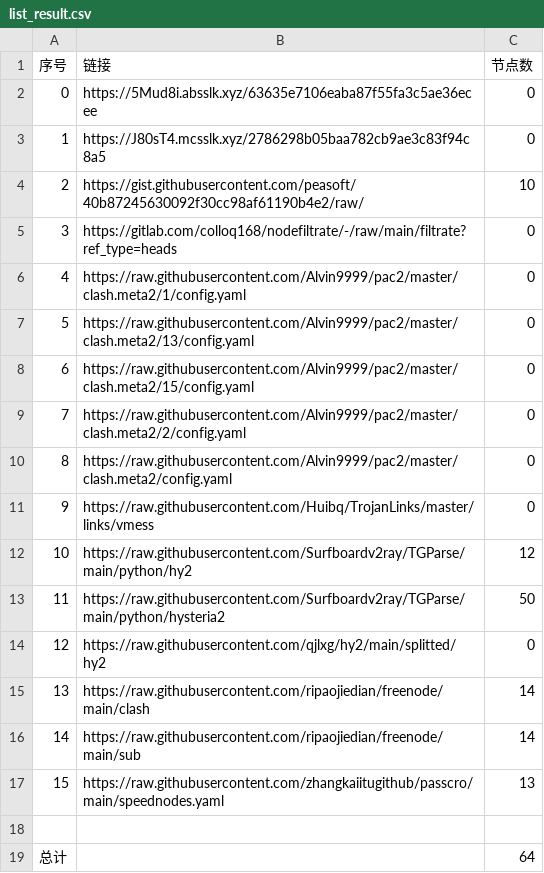
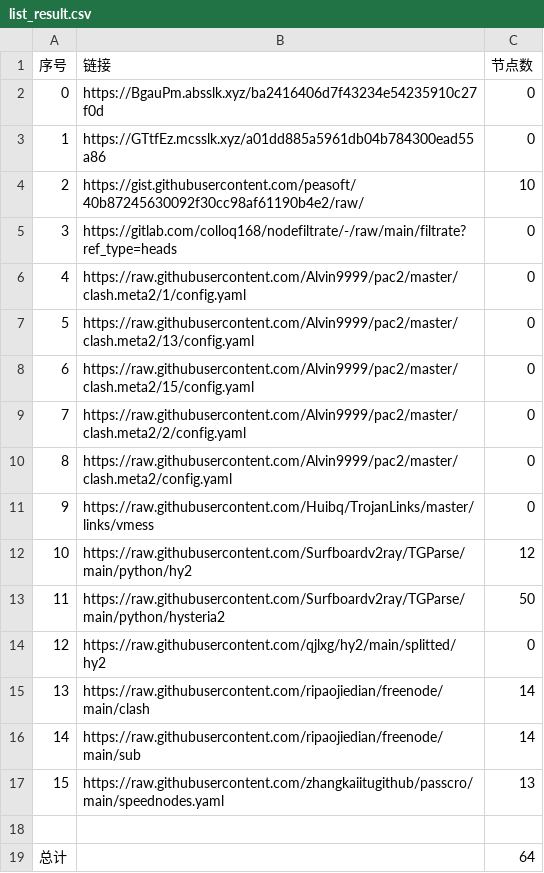
Before and after one commit to qiubei000/NoMoreWalls, a CSV file: list_result.csv, drawn as a sheet.

```diff
--- a/list_result.csv
+++ b/list_result.csv
@@ -1,4 +1,4 @@
 序号,链接,节点数
-0,https://5Mud8i.absslk.xyz/63635e7106eaba87f55fa3c5ae36ecee,0
-1,https://J80sT4.mcsslk.xyz/2786298b05baa782cb9ae3c83f94c8a5,0
+0,https://BgauPm.absslk.xyz/ba2416406d7f43234e54235910c27f0d,0
+1,https://GTtfEz.mcsslk.xyz/a01dd885a5961db04b784300ead55a86,0
 2,https://gist.githubusercontent.com/peasoft/40b87245630092f30cc98af61190b4e2/raw/,10
```
Also changed, not shown: 3 other files.
